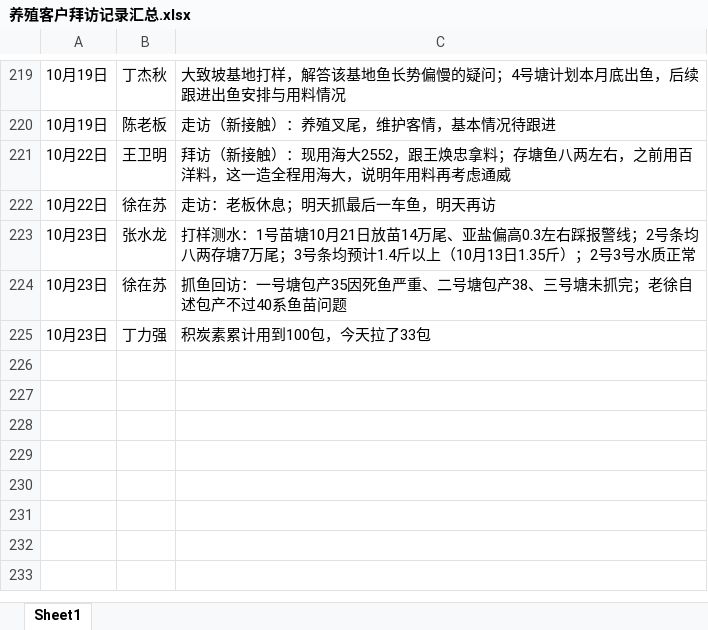
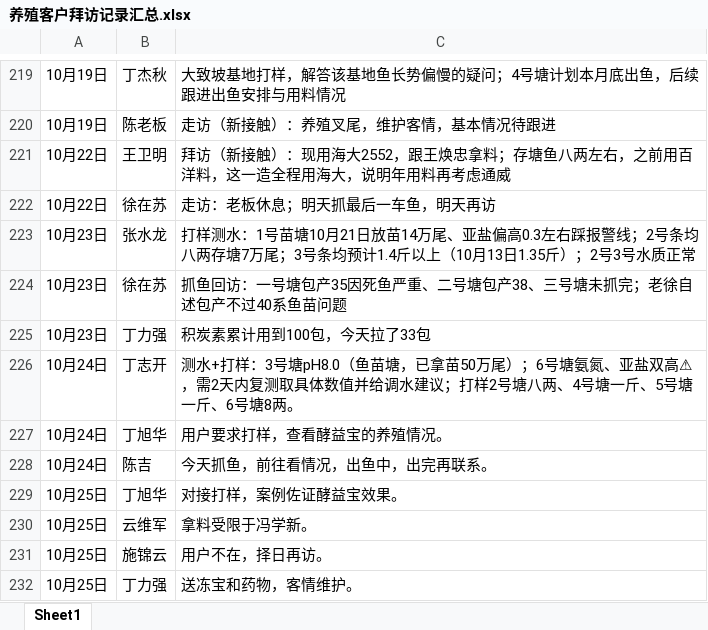
Before and after one commit to shengjunfu02-maker/iwork, an Excel workbook: 数据/养殖客户拜访记录汇总.xlsx, sheet Sheet1, drawn as a sheet; only a part is shown, gaps mark what is left out; values as stored, in another font and other column widths than the file's, no borders; the diff names each change by its address in the sheet, - before the commit and + after, or states it on an @@ line.

Commit message:
10-25 18:30归纳：拜访汇总追加流水7条（10.24补做3条：丁志开/丁旭华/陈吉；10.25四条：丁旭华/云维军/施锦云/丁力强）

```diff
--- a/数据/养殖客户拜访记录汇总.xlsx (sheet Sheet1)
+++ b/数据/养殖客户拜访记录汇总.xlsx (sheet Sheet1)
+row 226: 10月24日 | 丁志开 | 测水+打样：3号塘pH8.0（鱼苗塘，已拿苗50万尾）；6号塘氨氮、亚盐双高⚠，需2天内复测取具体数值并给调水建议；打样2号塘八两、4号塘一斤、5号塘一斤、6号塘8两。
+row 227: 10月24日 | 丁旭华 | 用户要求打样，查看酵益宝的养殖情况。
+row 228: 10月24日 | 陈吉 | 今天抓鱼，前往看情况，出鱼中，出完再联系。
+row 229: 10月25日 | 丁旭华 | 对接打样，案例佐证酵益宝效果。
+row 230: 10月25日 | 云维军 | 拿料受限于冯学新。
+row 231: 10月25日 | 施锦云 | 用户不在，择日再访。
+row 232: 10月25日 | 丁力强 | 送冻宝和药物，客情维护。
```
